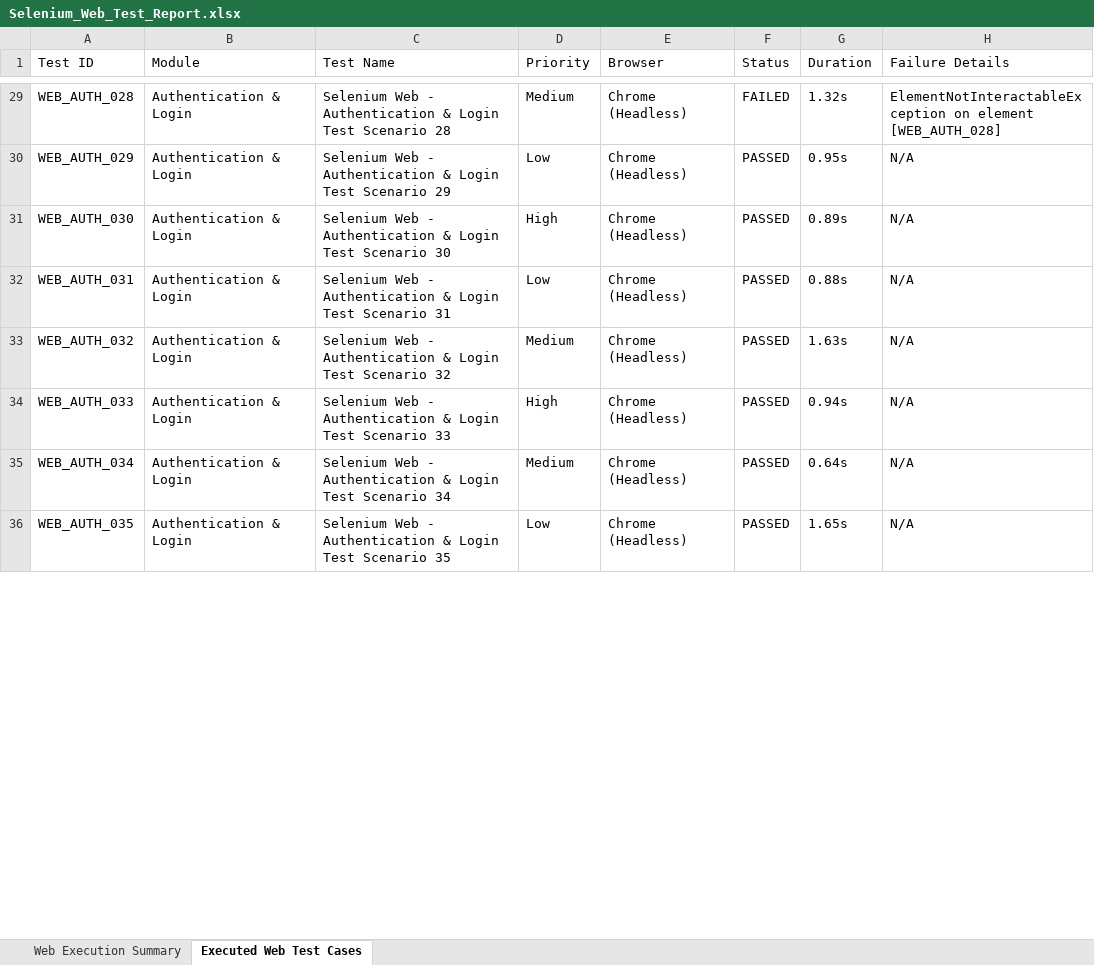
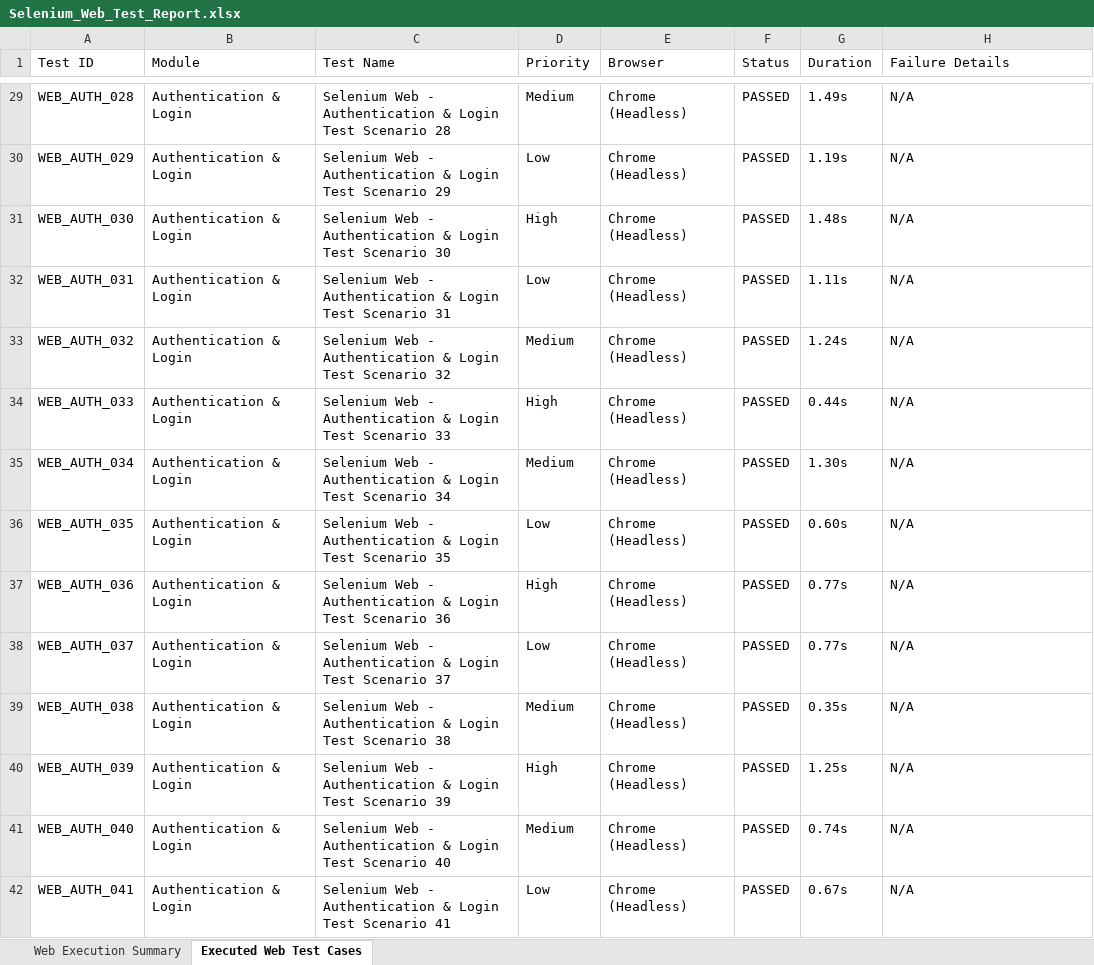
Before and after one commit to GurramRoshitha/app-testing, an Excel workbook: reports/Selenium_Web_Test_Report.xlsx, sheet Executed Web Test Cases, drawn as a sheet; only a part is shown, gaps mark what is left out; values as stored, in another font and other column widths than the file's, no borders; the diff covers the shown part only; the diff names each change by its address in the sheet, - before the commit and + after, or states it on an @@ line.

```diff
--- a/reports/Selenium_Web_Test_Report.xlsx (sheet Executed Web Test Cases)
+++ b/reports/Selenium_Web_Test_Report.xlsx (sheet Executed Web Test Cases)
-F29 (Status): FAILED
+F29 (Status): PASSED
-G29 (Duration): 1.32s
+G29 (Duration): 1.49s
-H29 (Failure Details): ElementNotInteractableException on element [WEB_AUTH_028]
+H29 (Failure Details): N/A
-G30 (Duration): 0.95s
+G30 (Duration): 1.19s
-G31 (Duration): 0.89s
+G31 (Duration): 1.48s
-G32 (Duration): 0.88s
+G32 (Duration): 1.11s
-G33 (Duration): 1.63s
+G33 (Duration): 1.24s
-G34 (Duration): 0.94s
+G34 (Duration): 0.44s
-G35 (Duration): 0.64s
+G35 (Duration): 1.30s
-G36 (Duration): 1.65s
+G36 (Duration): 0.60s
+row 37: WEB_AUTH_036 | Authentication & Login | Selenium Web - Authentication & Login Test Scenario 36 | High | Chrome (Headless) | PASSED | 0.77s | N/A
+row 38: WEB_AUTH_037 | Authentication & Login | Selenium Web - Authentication & Login Test Scenario 37 | Low | Chrome (Headless) | PASSED | 0.77s | N/A
+row 39: WEB_AUTH_038 | Authentication & Login | Selenium Web - Authentication & Login Test Scenario 38 | Medium | Chrome (Headless) | PASSED | 0.35s | N/A
+row 40: WEB_AUTH_039 | Authentication & Login | Selenium Web - Authentication & Login Test Scenario 39 | High | Chrome (Headless) | PASSED | 1.25s | N/A
+row 41: WEB_AUTH_040 | Authentication & Login | Selenium Web - Authentication & Login Test Scenario 40 | Medium | Chrome (Headless) | PASSED | 0.74s | N/A
+row 42: WEB_AUTH_041 | Authentication & Login | Selenium Web - Authentication & Login Test Scenario 41 | Low | Chrome (Headless) | PASSED | 0.67s | N/A
```
Also changed, not shown: 94 added rows and 780 edited cells elsewhere in this sheet, sheet Web Execution Summary, appium-tests/Appium_Mobile_Test_Report.xlsx, reports/Appium_Mobile_Test_Report.xlsx, 4 other files.
